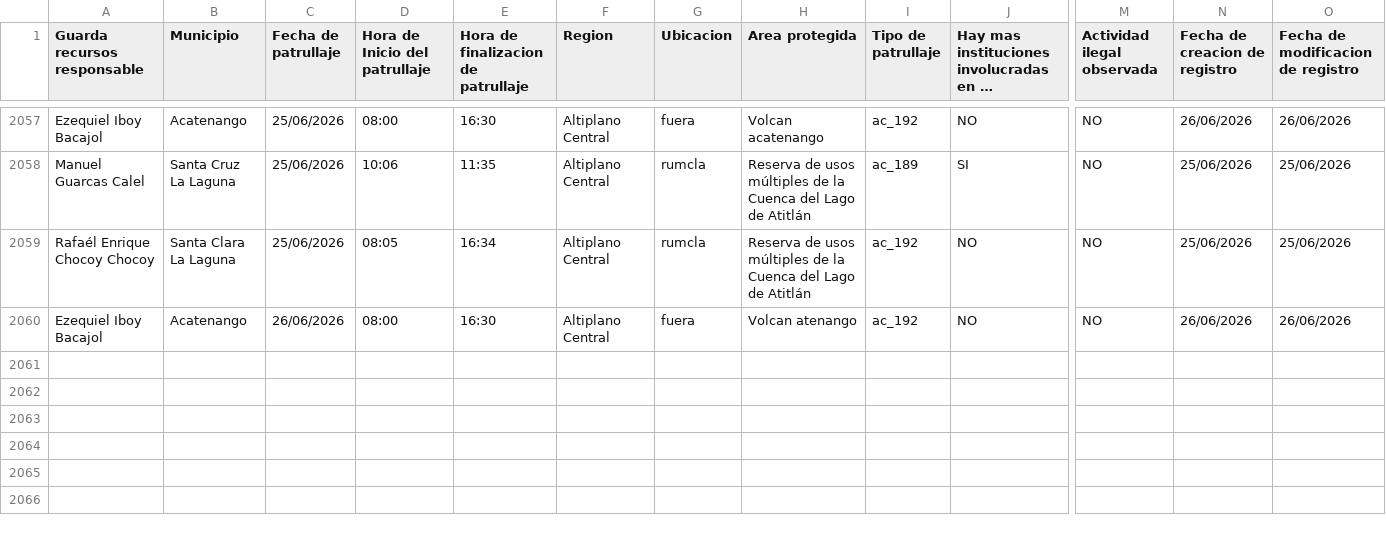
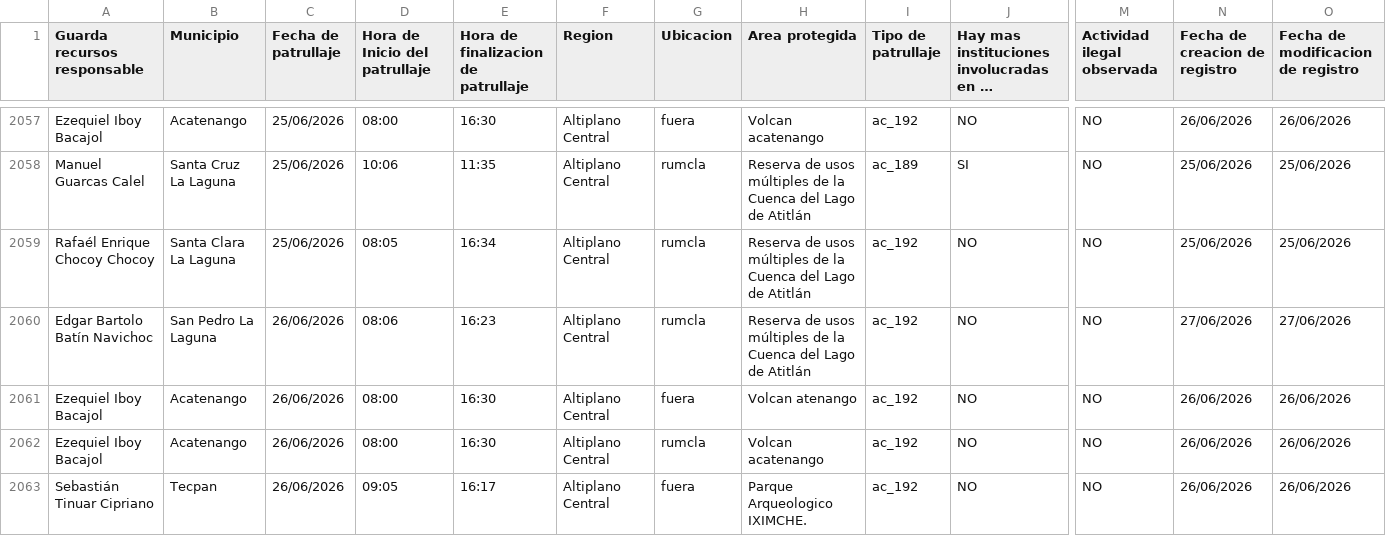
Before and after one commit to geograficaaala/guardarecursos_conap, a CSV file: docs/datos/datos_patrullaje.csv, drawn as a sheet; only a part is shown, gaps mark what is left out; long unchanged cells end in …; rows hold the shown columns only; the diff names each change by its address in the sheet, - before the commit and + after, or states it on an @@ line.

```diff
--- a/docs/datos/datos_patrullaje.csv
+++ b/docs/datos/datos_patrullaje.csv
+row 2060: Edgar Bartolo Batín Navichoc | San Pedro La Laguna | 26/06/2026 | 08:06 | 16:23 | Altiplano Central | rumcla | Reserva de usos múltiples de la Cuenca del Lago de Atitlán | ac_192 | NO | NO | 27/06/2026 | 27/06/2026
+row 2062: Ezequiel Iboy Bacajol | Acatenango | 26/06/2026 | 08:00 | 16:30 | Altiplano Central | rumcla | Volcan acatenango | ac_192 | NO | NO | 26/06/2026 | 26/06/2026
+row 2063: Sebastián Tinuar Cipriano | Tecpan | 26/06/2026 | 09:05 | 16:17 | Altiplano Central | fuera | Parque Arqueologico IXIMCHE. | ac_192 | NO | NO | 26/06/2026 | 26/06/2026
```
